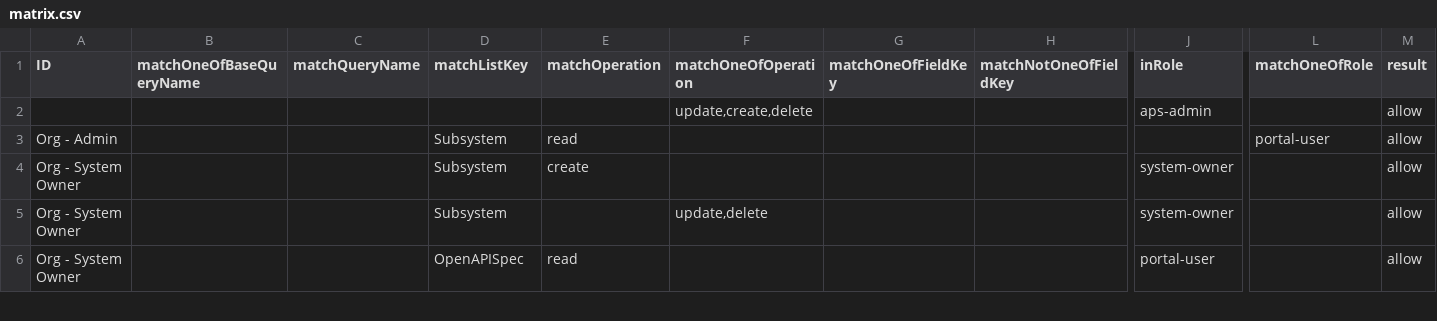
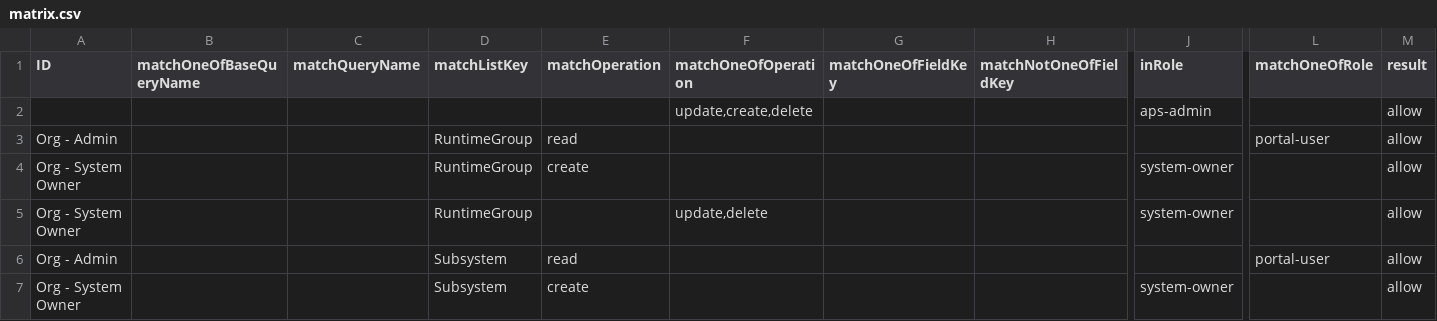
Before and after one commit to bcgov/api-services-portal, a CSV file: src/authz/matrix.csv, drawn as a sheet; only a part is shown, gaps mark what is left out; the shorter side is filled out with more unchanged rows; rows hold the shown columns only; the diff names each change by its address in the sheet, - before the commit and + after, or states it on an @@ line.

Commit message:
draft runtime groups

```diff
--- a/src/authz/matrix.csv
+++ b/src/authz/matrix.csv
+row 3: Org - Admin |  |  | RuntimeGroup | read |  |  |  |  | portal-user | allow
+row 4: Org - System Owner |  |  | RuntimeGroup | create |  |  |  | system-owner |  | allow
+row 5: Org - System Owner |  |  | RuntimeGroup |  | update,delete |  |  | system-owner |  | allow
```
Also changed, not shown: 8 other files.
